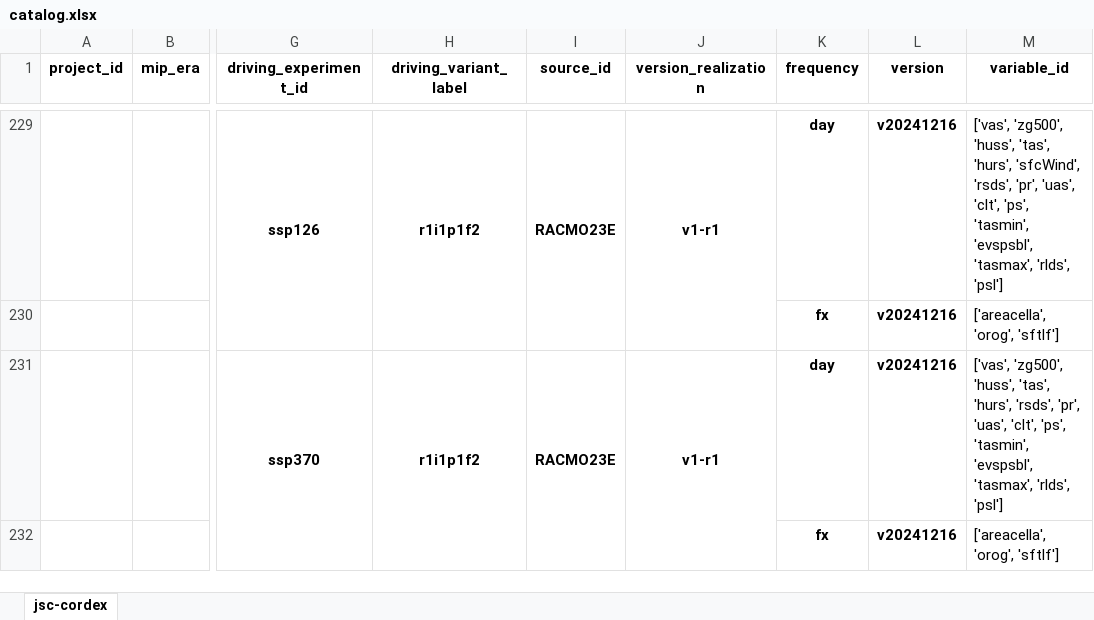
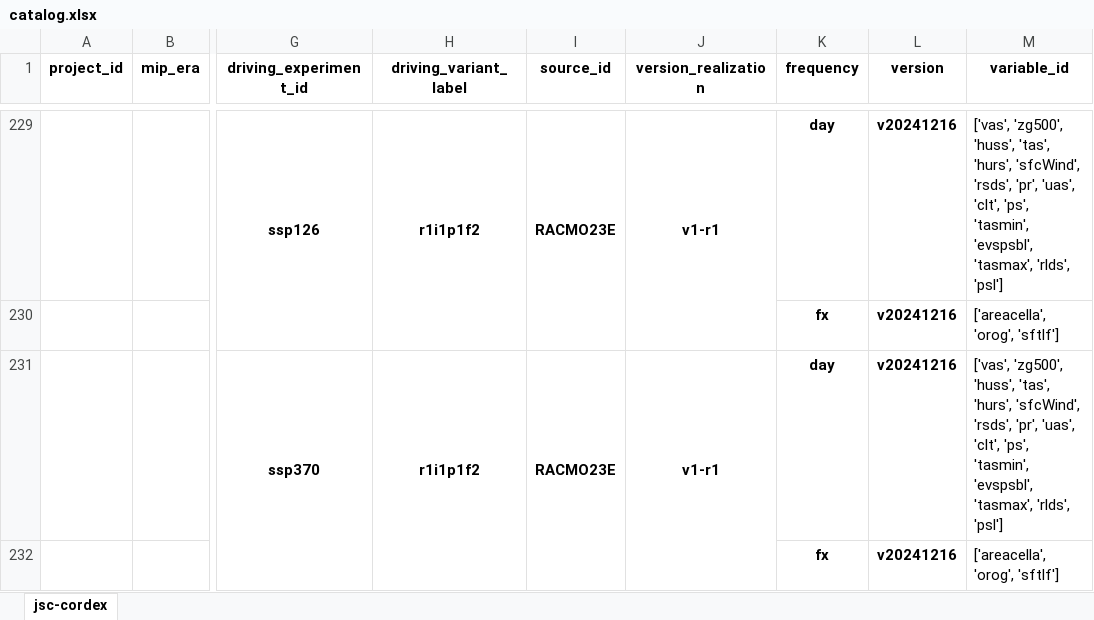
Before and after one commit to euro-cordex/joint-evaluation, an Excel workbook: catalog.xlsx, sheet jsc-cordex, drawn as a sheet; only a part is shown, gaps mark what is left out; values as stored, in another font and other column widths than the file's, no borders; the diff covers the shown part only; the diff names each change by its address in the sheet, - before the commit and + after, or states it on an @@ line.

```diff
--- a/catalog.xlsx (sheet jsc-cordex)
+++ b/catalog.xlsx (sheet jsc-cordex)
-M231 (variable_id): …'tas', 'hurs', 'rsds', 'pr',…
+M231 (variable_id): …'tas', 'hurs', 'sfcWind', 'rsds', 'pr',…
```
Also changed, not shown: 1 removed row and 3 edited cells elsewhere in this sheet.
